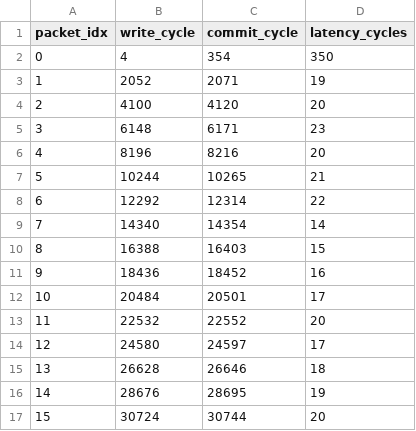
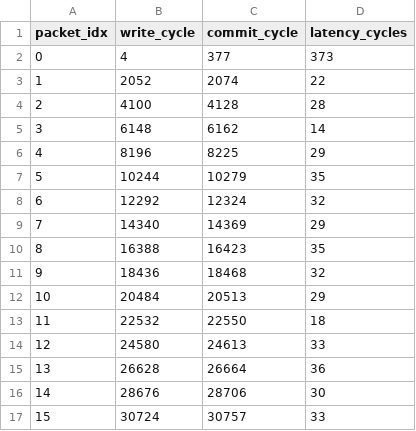
Before and after one commit to roshnim3/ie497, a CSV file: riscv-cpu/testcode/sim_b/latency_interval_2048.csv, drawn as a sheet; only a part is shown; the diff covers the shown part only.

```diff
--- a/riscv-cpu/testcode/sim_b/latency_interval_2048.csv
+++ b/riscv-cpu/testcode/sim_b/latency_interval_2048.csv
@@ -1,17 +1,17 @@
 packet_idx,write_cycle,commit_cycle,latency_cycles
-0,4,354,350
-1,2052,2071,19
-2,4100,4120,20
-3,6148,6171,23
-4,8196,8216,20
-5,10244,10265,21
-6,12292,12314,22
-7,14340,14354,14
-8,16388,16403,15
-9,18436,18452,16
-10,20484,20501,17
-11,22532,22552,20
-12,24580,24597,17
-13,26628,26646,18
-14,28676,28695,19
-15,30724,30744,20
+0,4,377,373
+1,2052,2074,22
+2,4100,4128,28
+3,6148,6162,14
+4,8196,8225,29
+5,10244,10279,35
+6,12292,12324,32
+7,14340,14369,29
+8,16388,16423,35
+9,18436,18468,32
+10,20484,20513,29
+11,22532,22550,18
+12,24580,24613,33
+13,26628,26664,36
+14,28676,28706,30
+15,30724,30757,33
```
Also changed, not shown: 168 edited cells elsewhere in this file, riscv-cpu/testcode/sim_b/latency_interval_512.csv, 4 other files.
